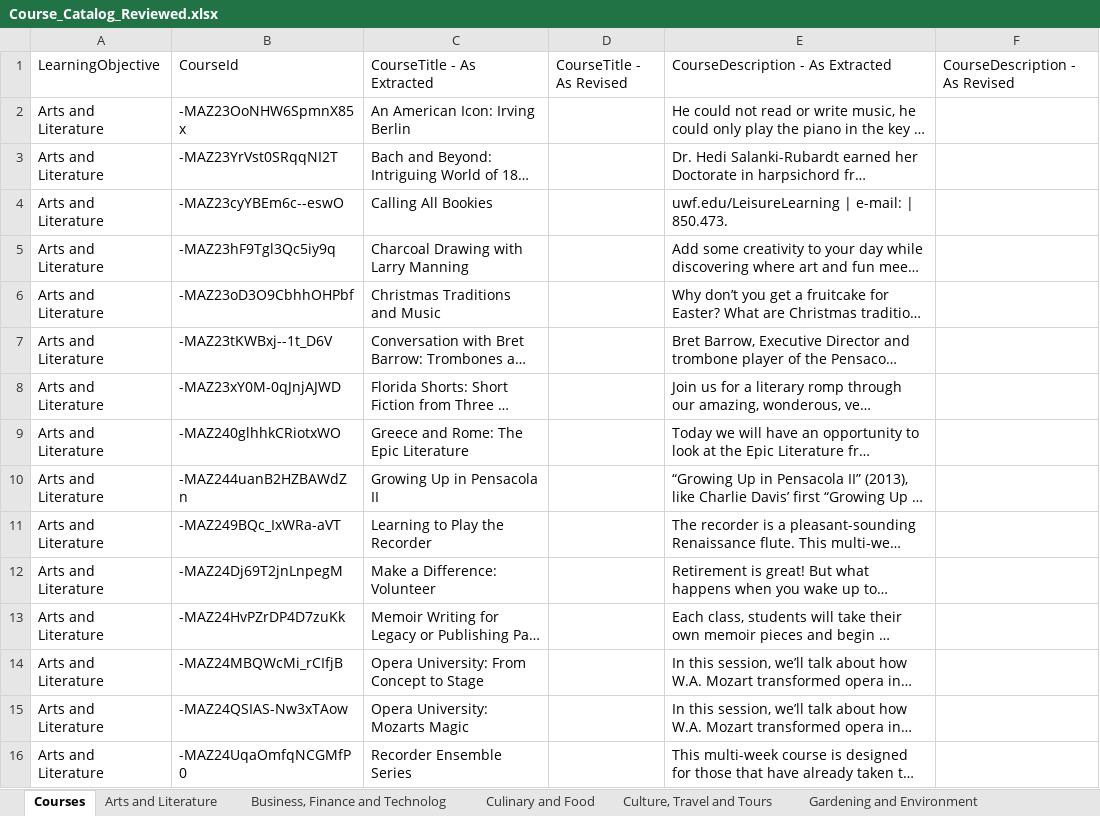
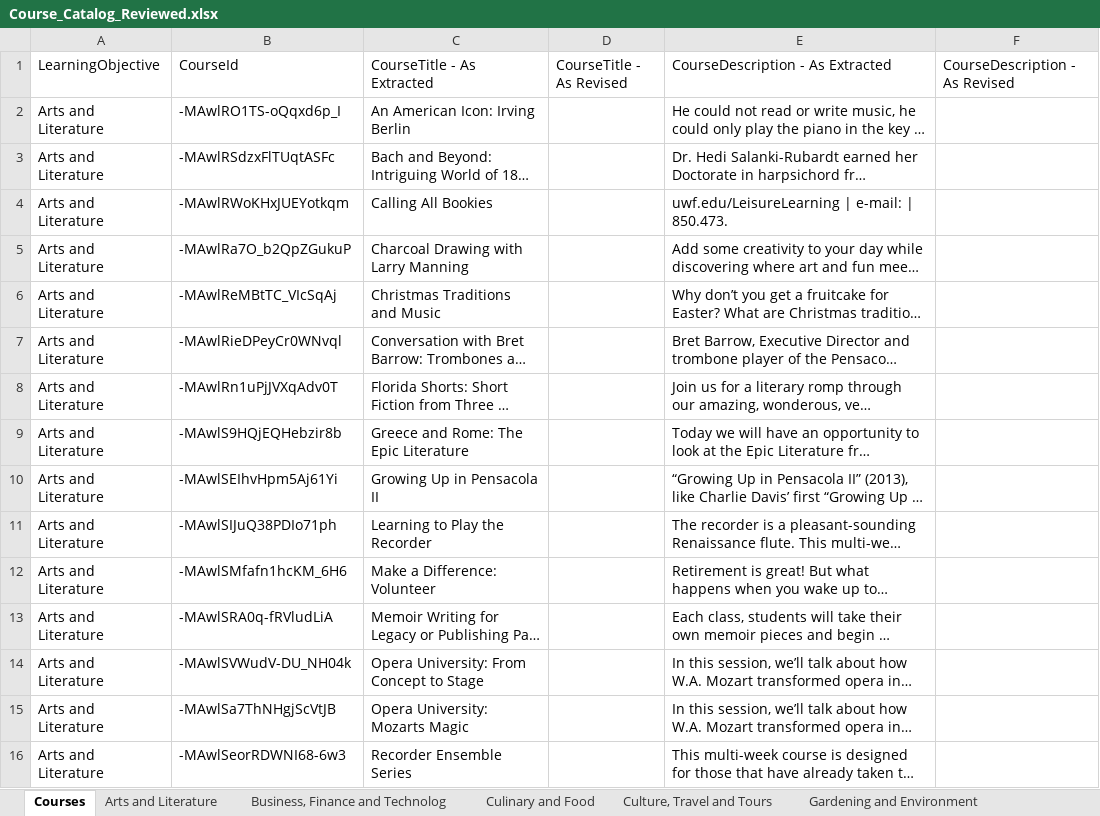
Before and after one commit to sms23uwf/Scholacity_Parser, an Excel workbook: inputs/Course_Catalog_Reviewed.xlsx, sheet Courses, drawn as a sheet; only a part is shown; long unchanged cells end in …; values as stored, in another font and other column widths than the file's, no borders; the diff covers the shown part only; the diff names each change by its address in the sheet, - before the commit and + after, or states it on an @@ line.

```diff
--- a/inputs/Course_Catalog_Reviewed.xlsx (sheet Courses)
+++ b/inputs/Course_Catalog_Reviewed.xlsx (sheet Courses)
-B2: -MAZ23OoNHW6SpmnX85x
+B2: -MAwlRO1TS-oQqxd6p_I
-B3: -MAZ23YrVst0SRqqNI2T
+B3: -MAwlRSdzxFlTUqtASFc
-B4: -MAZ23cyYBEm6c--eswO
+B4: -MAwlRWoKHxJUEYotkqm
-B5: -MAZ23hF9Tgl3Qc5iy9q
+B5: -MAwlRa7O_b2QpZGukuP
-B6: -MAZ23oD3O9CbhhOHPbf
+B6: -MAwlReMBtTC_VIcSqAj
-B7: -MAZ23tKWBxj--1t_D6V
+B7: -MAwlRieDPeyCr0WNvql
-B8: -MAZ23xY0M-0qJnjAJWD
+B8: -MAwlRn1uPjJVXqAdv0T
-B9: -MAZ240glhhkCRiotxWO
+B9: -MAwlS9HQjEQHebzir8b
-B10: -MAZ244uanB2HZBAWdZn
+B10: -MAwlSEIhvHpm5Aj61Yi
-B11: -MAZ249BQc_IxWRa-aVT
+B11: -MAwlSIJuQ38PDIo71ph
-B12: -MAZ24Dj69T2jnLnpegM
+B12: -MAwlSMfafn1hcKM_6H6
-B13: -MAZ24HvPZrDP4D7zuKk
+B13: -MAwlSRA0q-fRVludLiA
-B14: -MAZ24MBQWcMi_rCIfjB
+B14: -MAwlSVWudV-DU_NH04k
-B15: -MAZ24QSIAS-Nw3xTAow
+B15: -MAwlSa7ThNHgjScVtJB
-B16: -MAZ24UqaOmfqNCGMfP0
+B16: -MAwlSeorRDWNI68-6w3
```
Also changed, not shown: 1 added row, 1 removed row and 59 edited cells elsewhere in this sheet, sheet History and Current Affairs, sheet Culture, Travel and Tours, sheet Arts and Literature, sheet Science and Health, sheet Culinary and Food, sheet Business, Finance and Technolog, 1 more sheet, Outputs/Course_Catalog_Review.xlsx, 3 other files.
